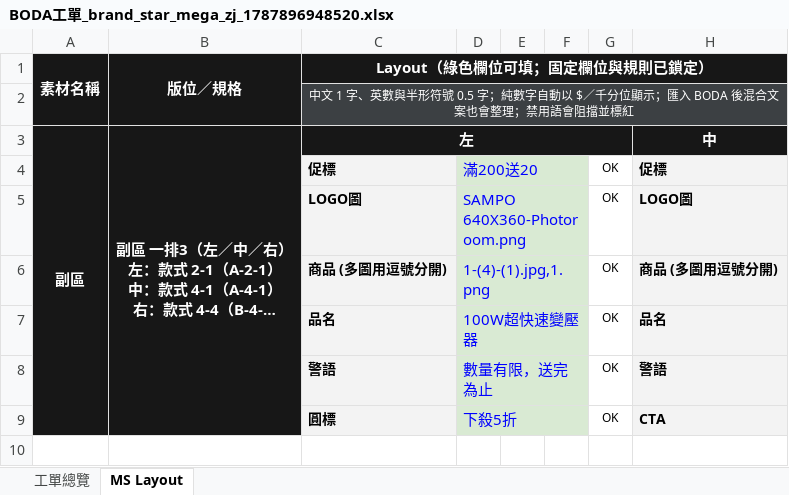
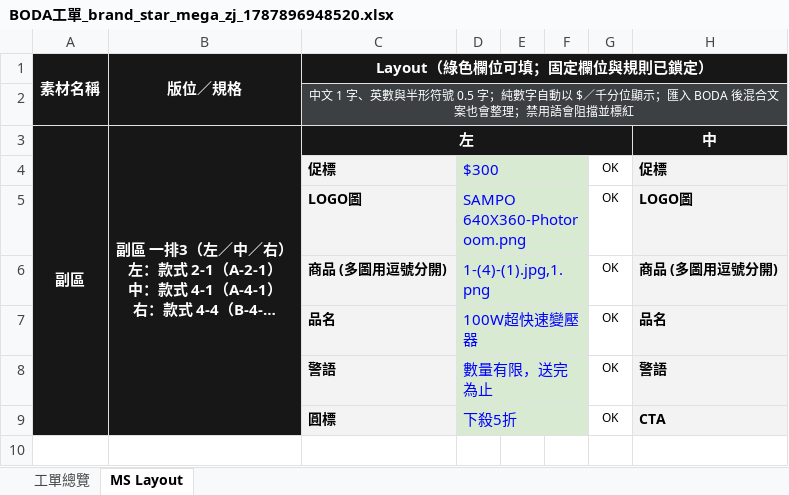
Before and after one commit to jimmywu-commits/BODA, an Excel workbook: 測試工單與圖片/BODA工單_brand_star_mega_zj_1787896948520.xlsx, sheet MS Layout, drawn as a sheet; only a part is shown; long unchanged cells end in …; values as stored, in another font and other column widths than the file's, no borders; charts and pictures and conditional formats not drawn; the diff names each change by its address in the sheet, - before the commit and + after, or states it on an @@ line.

```diff
--- a/測試工單與圖片/BODA工單_brand_star_mega_zj_1787896948520.xlsx (sheet MS Layout)
+++ b/測試工單與圖片/BODA工單_brand_star_mega_zj_1787896948520.xlsx (sheet MS Layout)
-D4: 滿200送20
+D4: $300
```
Also changed, not shown: sheet 工單總覽, 6 other files.
